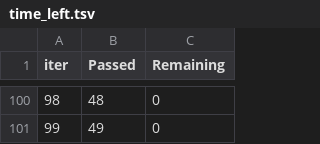
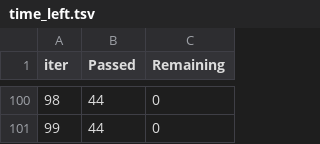
Before and after one commit to paddyv1/MachineLearningProject, a TSV file: catboost_info/time_left.tsv, drawn as a sheet; only a part is shown, gaps mark what is left out; the diff covers the shown part only.

```diff
--- a/catboost_info/time_left.tsv
+++ b/catboost_info/time_left.tsv
@@ -100,2 +100,2 @@ iter	Passed	Remaining
-98	48	0
-99	49	0
+98	44	0
+99	44	0
```
Also changed, not shown: 169 edited cells elsewhere in this file, artifact/raw.csv, artifact/test.csv, 13 other files.
